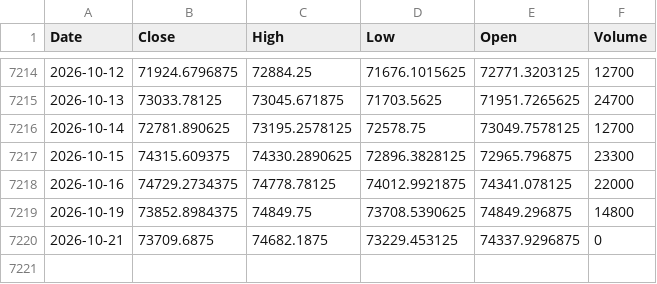
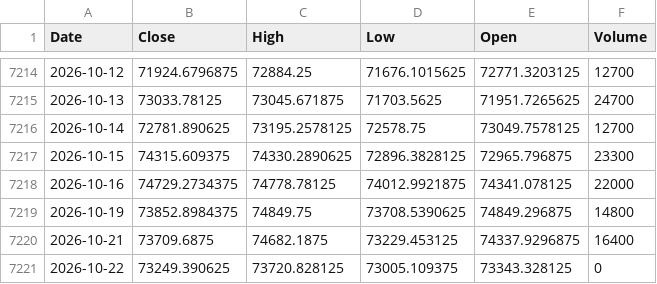
Before and after one commit to Harshithpatali/Sensex_Quant_Lab, a CSV file: data/raw/sensex_raw.csv, drawn as a sheet; only a part is shown, gaps mark what is left out.

```diff
--- a/data/raw/sensex_raw.csv
+++ b/data/raw/sensex_raw.csv
@@ -7219,2 +7219,3 @@ Date,Close,High,Low,Open,Volume
 2026-10-19,73852.8984375,74849.75,73708.5390625,74849.296875,14800
-2026-10-21,73709.6875,74682.1875,73229.453125,74337.9296875,0
+2026-10-21,73709.6875,74682.1875,73229.453125,74337.9296875,16400
+2026-10-22,73249.390625,73720.828125,73005.109375,73343.328125,0
```
Also changed, not shown: artifacts/reports/history.csv, artifacts/reports/leaderboard.csv, 3 other files.
